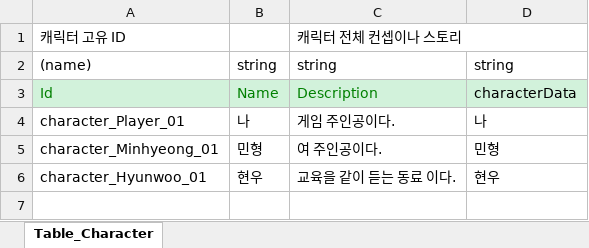
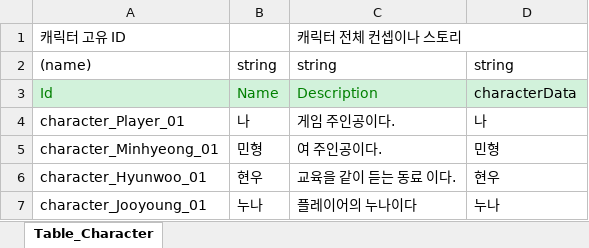
Before and after one commit to SonghaCH/SognhaUnityGame, an Excel workbook: JsonConverter/ExcelFiles/0_Character.xlsx, sheet Table_Character, drawn as a sheet; values as stored, in another font and other column widths than the file's, no borders; the diff names each change by its address in the sheet, - before the commit and + after, or states it on an @@ line.

```diff
--- a/JsonConverter/ExcelFiles/0_Character.xlsx (sheet Table_Character)
+++ b/JsonConverter/ExcelFiles/0_Character.xlsx (sheet Table_Character)
+row 7: character_Jooyoung_01 | 누나 | 플레이어의 누나이다 | 누나
```
Also changed, not shown: JsonConverter/ExcelFiles/0_DateDialogue.xlsx, JsonConverter/ExcelFiles/0_MSGDialogue.xlsx, 42 other files.
